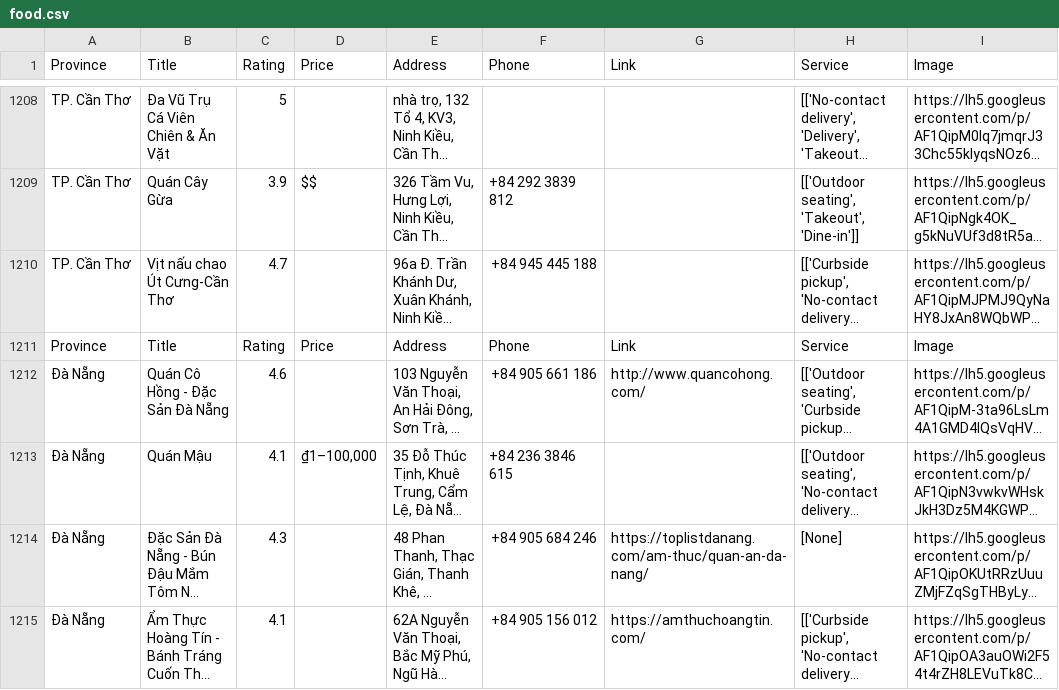
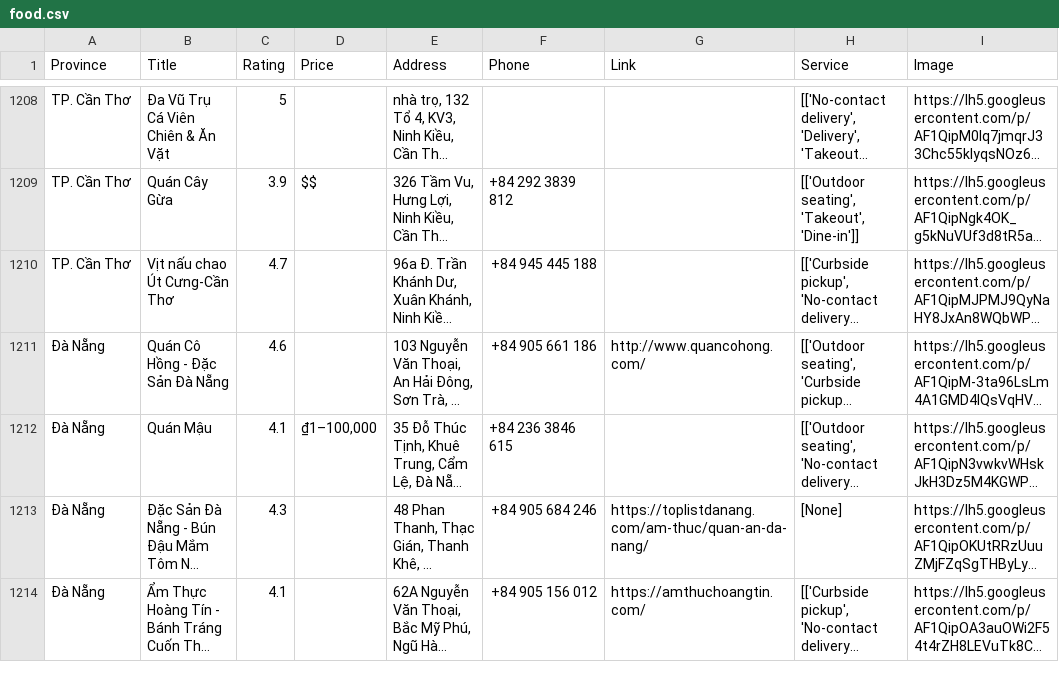
Before and after one commit to FinTrip/AI, a CSV file: Recommend/data/food.csv, drawn as a sheet; only a part is shown, gaps mark what is left out; long unchanged cells end in …; the diff names each change by its address in the sheet, - before the commit and + after, or states it on an @@ line.

Commit message:
search place and food

```diff
--- a/Recommend/data/food.csv
+++ b/Recommend/data/food.csv
-row 1211: Province | Title | Rating | Price | Address | Phone | Link | Service | Image
```
Also changed, not shown: Recommend/data/place.csv, 7 other files.
